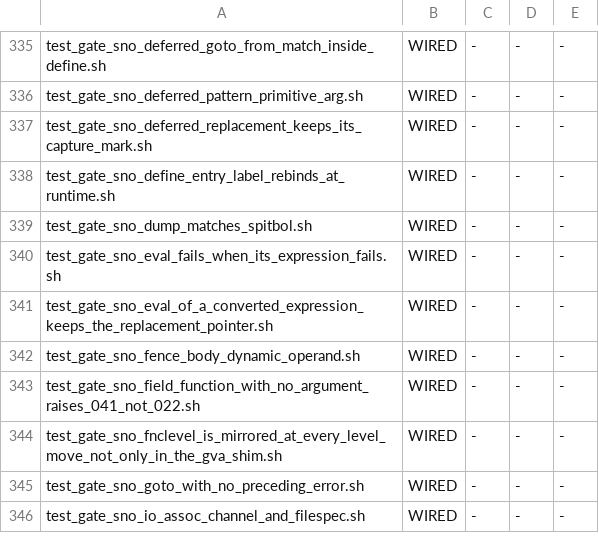
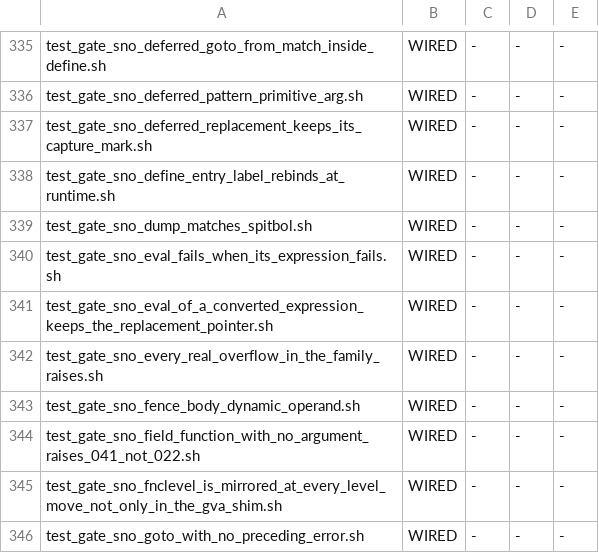
Before and after one commit to snobol4ever/SCRIP, a TSV file: scripts/gate_wiring.tsv, drawn as a sheet; only a part is shown, gaps mark what is left out; the shorter side is filled out with more unchanged rows; the diff names each change by its address in the sheet, - before the commit and + after, or states it on an @@ line.

Commit message:
sno: the promoting spelling of ** had no overflow check, so one operator disagreed with itself
x64 math_pow CRASH -> 3600 pass / 0 fail.

rt_real_overflow existed and ADD, SUB, MUL, DIV and BINOP_POW all called
it. BINOP_POW_PROMOTE -- the SAME operator reached through the promoting
path, one line below its sibling -- returned REALVAL(pow(ld, rd)) with no
finite check at all, so `1.2532722125503777 ** 2.6531489453414562e+10`
handed back `inf` while the ordinary spelling raised 266 on the same
input. One operator, two spellings, two answers.

⭐ THE NO-PER-OP-FILTER LAW, and this is what it looks like in the wild:
"all members of a BB family are the same; a defect reachable through one
member is a class defect." The member that was missing is exactly the one
nobody writes a witness for -- the promoting spelling of an operator whose
ordinary spelling is correct and visibly right two lines away.

THE GATE holds the whole family rather than the member that reported it:
six overflow spellings plus `ok=6.` as the control, because a change that
raises on every multiplication passes all six negative arms. It sits
beside the conversion gate landed an hour ago; together they hold
SNOBOL4-HAS-NO-INFINITY on both halves, arithmetic and conversion.
Fail-once proven in both modes.

LANE ARM: SNOBOL4 master 1968/1980, crash=0, unchanged. preflight 50 arms
0 red. Landing 2 of the batch (CEO-757); side tests at the 4th.

```diff
--- a/scripts/gate_wiring.tsv
+++ b/scripts/gate_wiring.tsv
+row 342: test_gate_sno_every_real_overflow_in_the_family_raises.sh | WIRED | - | - | -
```
Also changed, not shown: 3 other files.
